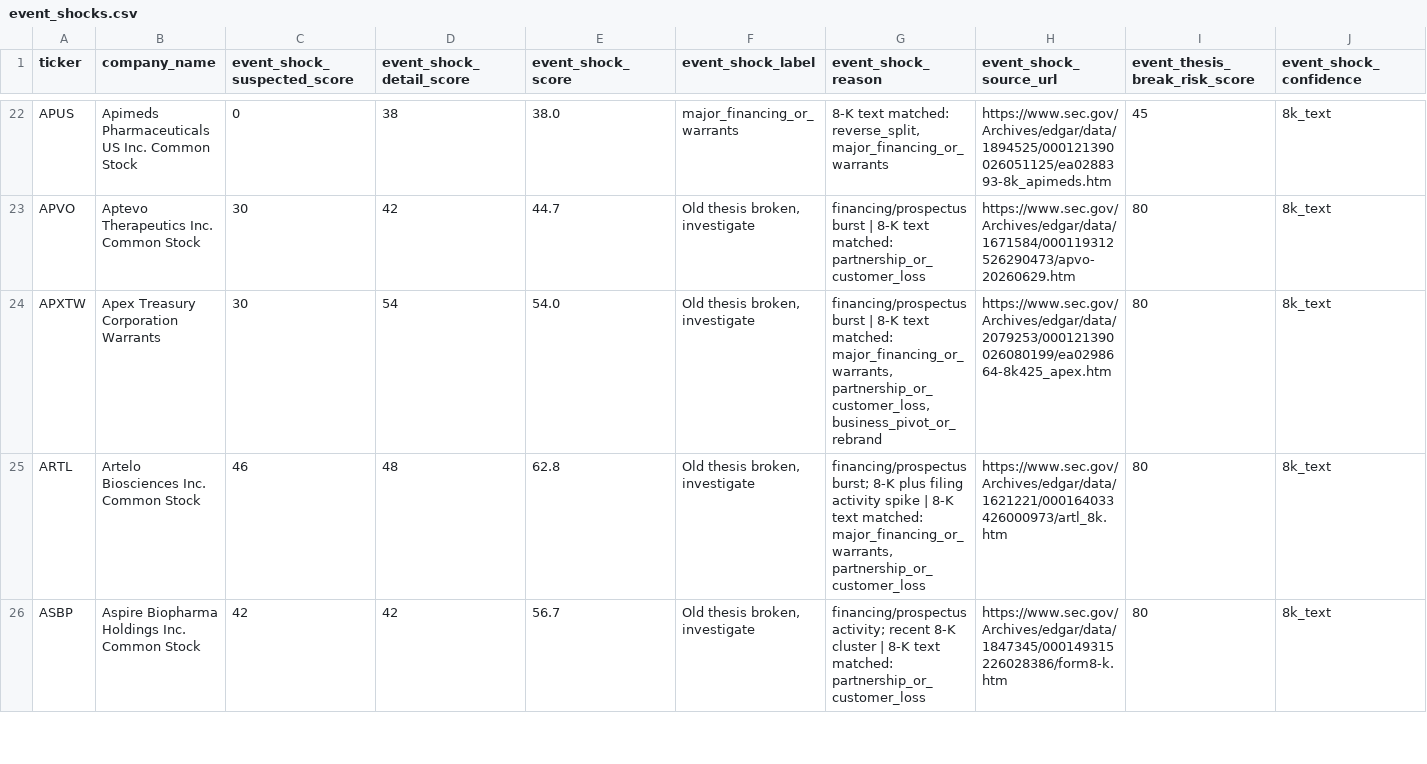
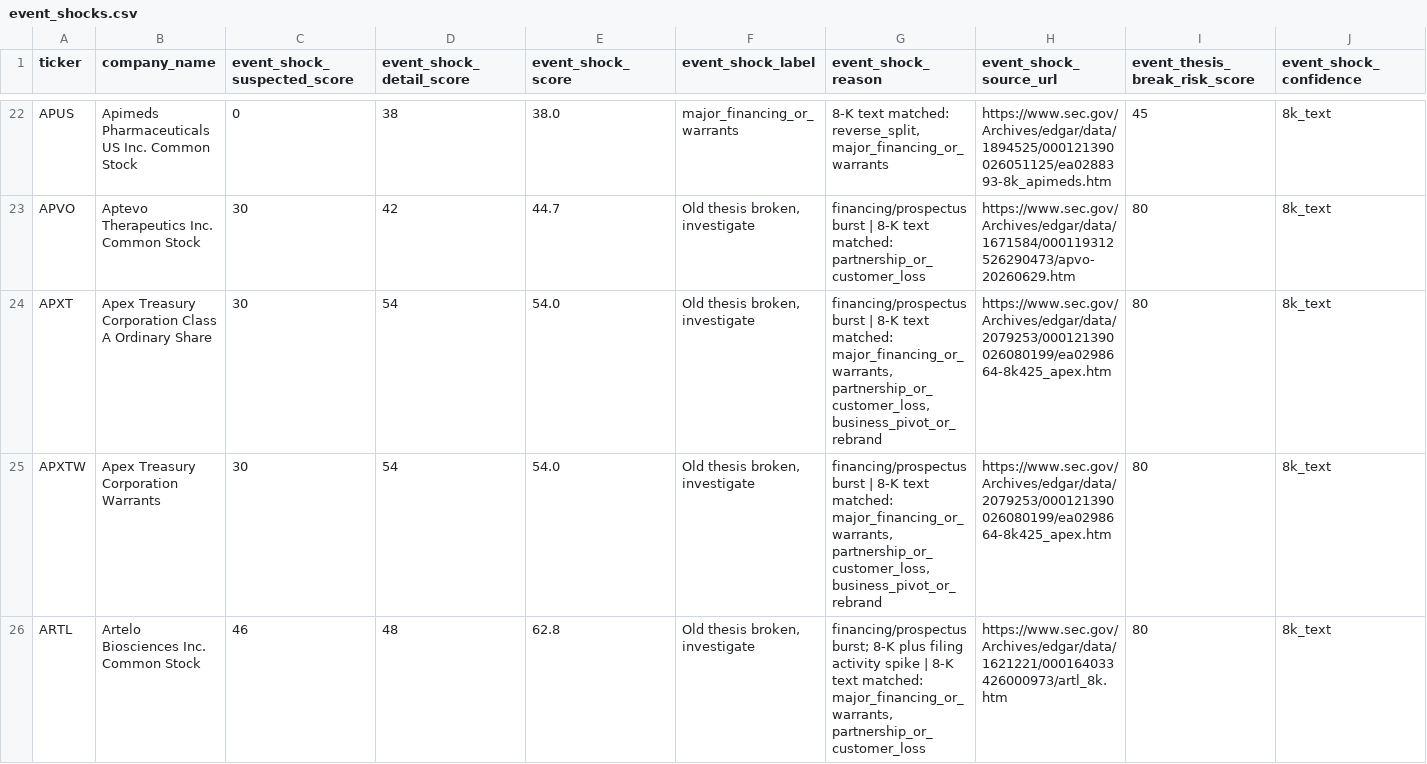
Before and after one commit to Kastnermj/mysterymachine, a CSV file: data/processed/event_shocks.csv, drawn as a sheet; only a part is shown, gaps mark what is left out; the shorter side is filled out with more unchanged rows; rows hold the shown columns only; the diff covers the shown part only; the diff names each change by its address in the sheet, - before the commit and + after, or states it on an @@ line.

```diff
--- a/data/processed/event_shocks.csv
+++ b/data/processed/event_shocks.csv
+row 24: APXT | Apex Treasury Corporation Class A Ordinary Share | 30 | 54 | 54.0 | Old thesis broken, investigate | financing/prospectus burst | 8-K text matched: major_financing_or_warrants, partnership_or_customer_loss, business_pivot_or_rebrand | https://www.sec.gov/Archives/edgar/data/2079253/000121390026080199/ea0298664-8k425_apex.htm | 80 | 8k_text
```
Also changed, not shown: 1 added row, 2 removed rows and 10 edited cells elsewhere in this file, data/processed/fundamentals_stub.csv, data/processed/price_history_features.csv, 10 other files.
